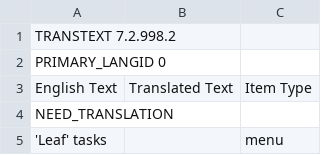
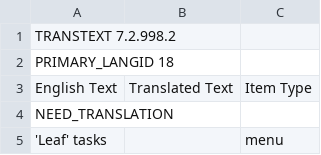
Before and after one commit to abstractspoon/ToDoList_Resources, a CSV file: Translations/Hangul (Korea).csv, drawn as a sheet; only a part is shown.

Commit message:
Fix primary language IDs

```diff
--- a/Translations/Hangul (Korea).csv
+++ b/Translations/Hangul (Korea).csv
@@ -1,3 +1,3 @@
 TRANSTEXT 7.2.998.2
-PRIMARY_LANGID 0
+PRIMARY_LANGID 18
 English Text	Translated Text	Item Type
```
Also changed, not shown: Translations/Danish (Denmark).csv, Translations/Polish (Poland).csv, 1 other file.
